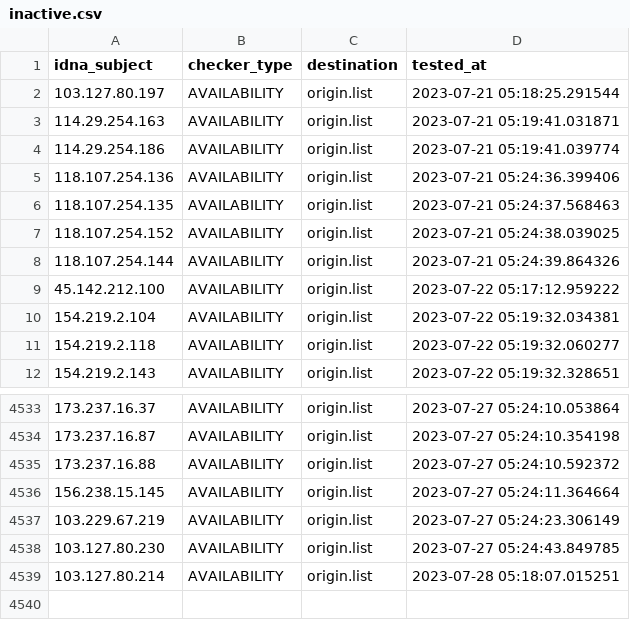
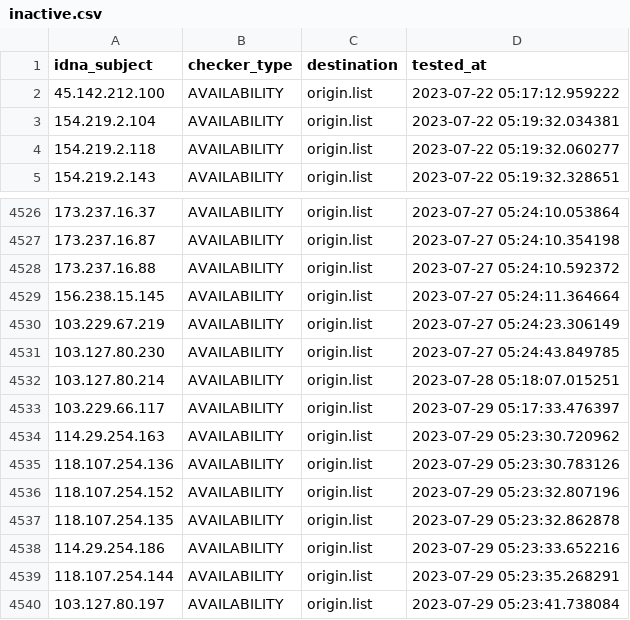
Before and after one commit to bigdargon/hostsVN-IP-dead-hosts, a CSV file: .pyfunceble/inactive.csv, drawn as a sheet; only a part is shown, gaps mark what is left out.

```diff
--- a/.pyfunceble/inactive.csv
+++ b/.pyfunceble/inactive.csv
@@ -1,9 +1,2 @@
 idna_subject,checker_type,destination,tested_at
-103.127.80.197,AVAILABILITY,origin.list,2023-07-21 05:18:25.291544
-114.29.254.163,AVAILABILITY,origin.list,2023-07-21 05:19:41.031871
-114.29.254.186,AVAILABILITY,origin.list,2023-07-21 05:19:41.039774
-118.107.254.136,AVAILABILITY,origin.list,2023-07-21 05:24:36.399406
-118.107.254.135,AVAILABILITY,origin.list,2023-07-21 05:24:37.568463
-118.107.254.152,AVAILABILITY,origin.list,2023-07-21 05:24:38.039025
-118.107.254.144,AVAILABILITY,origin.list,2023-07-21 05:24:39.864326
 45.142.212.100,AVAILABILITY,origin.list,2023-07-22 05:17:12.959222
@@ -4539 +4532,9 @@ idna_subject,checker_type,destination,tested_at
 103.127.80.214,AVAILABILITY,origin.list,2023-07-28 05:18:07.015251
+103.229.66.117,AVAILABILITY,origin.list,2023-07-29 05:17:33.476397
+114.29.254.163,AVAILABILITY,origin.list,2023-07-29 05:23:30.720962
+118.107.254.136,AVAILABILITY,origin.list,2023-07-29 05:23:30.783126
+118.107.254.152,AVAILABILITY,origin.list,2023-07-29 05:23:32.807196
+118.107.254.135,AVAILABILITY,origin.list,2023-07-29 05:23:32.862878
+114.29.254.186,AVAILABILITY,origin.list,2023-07-29 05:23:33.652216
+118.107.254.144,AVAILABILITY,origin.list,2023-07-29 05:23:35.268291
+103.127.80.197,AVAILABILITY,origin.list,2023-07-29 05:23:41.738084
```
Also changed, not shown: 12 other files.
